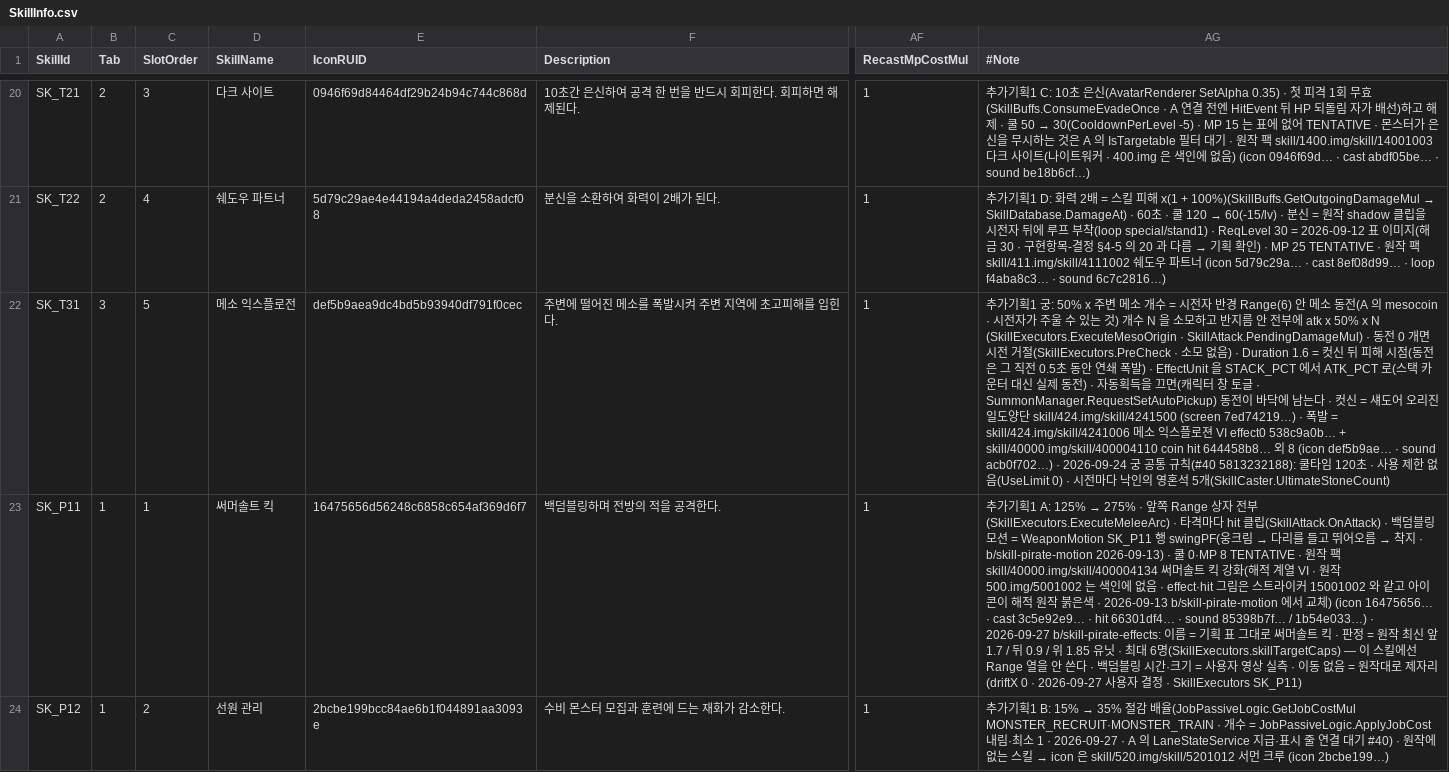
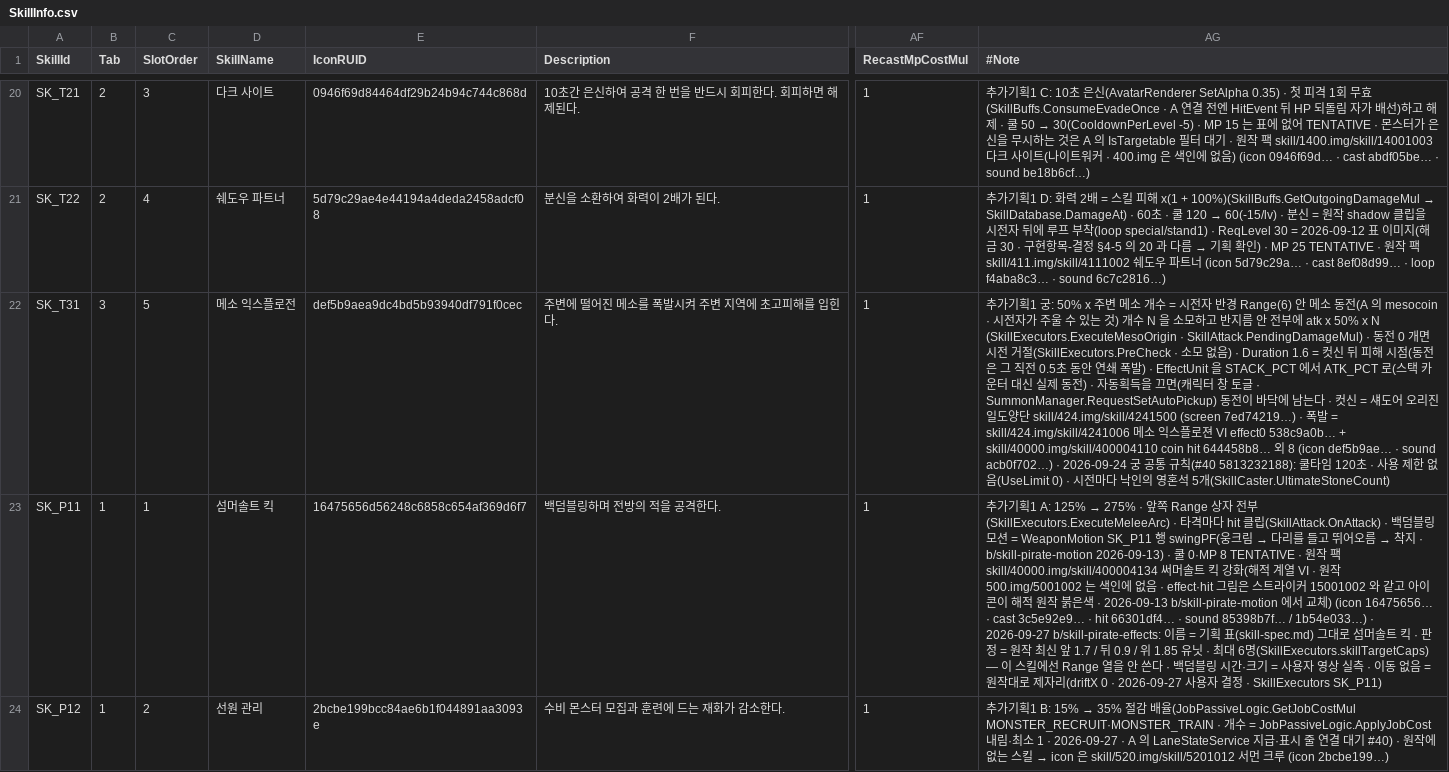
Before and after one commit to alsrn5172/villagedefense, a CSV file: RootDesk/MyDesk/SkillInfo.csv, drawn as a sheet; only a part is shown, gaps mark what is left out; the diff covers the shown part only; the diff names each change by its address in the sheet, - before the commit and + after, or states it on an @@ line.

```diff
--- a/RootDesk/MyDesk/SkillInfo.csv
+++ b/RootDesk/MyDesk/SkillInfo.csv
-D23 (SkillName): 써머솔트 킥
+D23 (SkillName): 섬머솔트 킥
-AG23 (#Note): …표 그대로 써머솔…
+AG23 (#Note): …표(skill-spec.md) 그대로 섬머솔…
```
Also changed, not shown: 2 edited cells elsewhere in this file, 6 other files.
